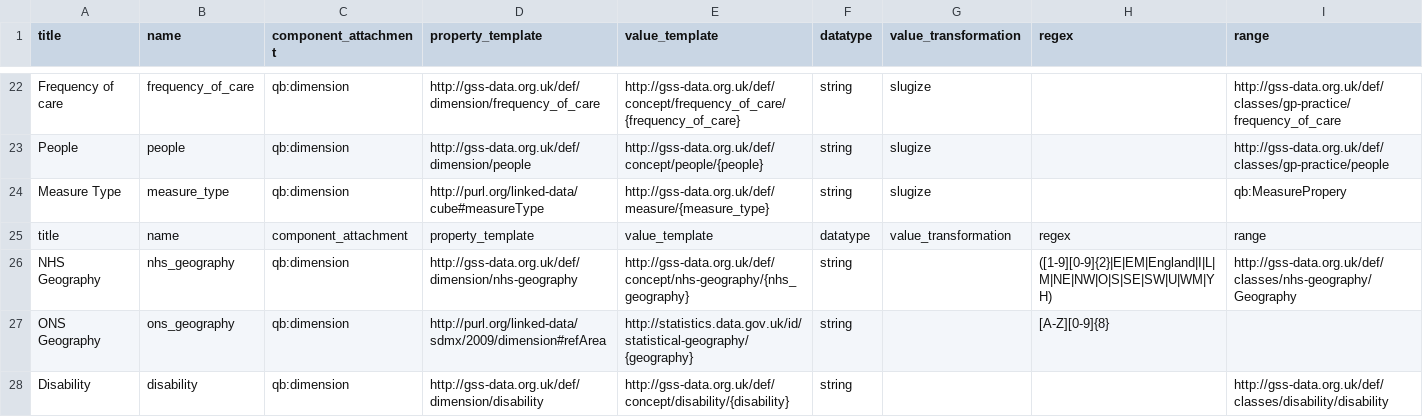
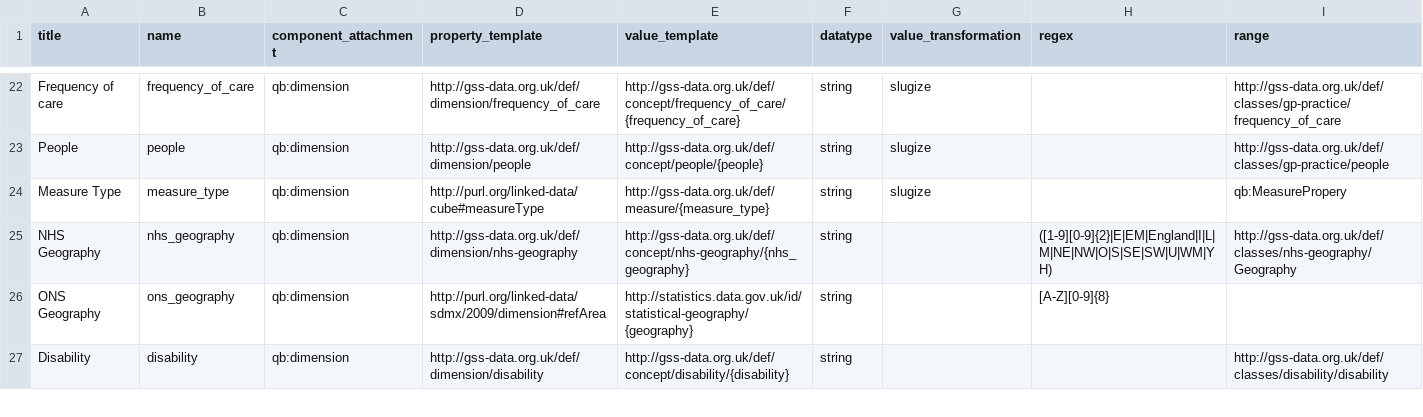
Before and after one commit to GSS-Cogs/family-disability, a CSV file: reference/columns.csv, drawn as a sheet; only a part is shown, gaps mark what is left out.

Commit message:
Update columns.csv
Removed duplicate heading row

```diff
--- a/reference/columns.csv
+++ b/reference/columns.csv
@@ -24,3 +24,2 @@ People,people,qb:dimension,http://gss-data.org.uk/def/dimension/people,http://gs
 Measure Type,measure_type,qb:dimension,http://purl.org/linked-data/cube#measureType,http://gss-data.org.uk/def/measure/{measure_type},string,slugize,,qb:MeasurePropery
-title,name,component_attachment,property_template,value_template,datatype,value_transformation,regex,range
 NHS Geography,nhs_geography,qb:dimension,http://gss-data.org.uk/def/dimension/nhs-geography,http://gss-data.org.uk/def/concept/nhs-geography/{nhs_geography},string,,([1-9][0-9]{2}|E|EM|England|I|L|M|NE|NW|O|S|SE|SW|U|WM|YH),http://gss-data.org.uk/def/classes/nhs-geography/Geography
```
